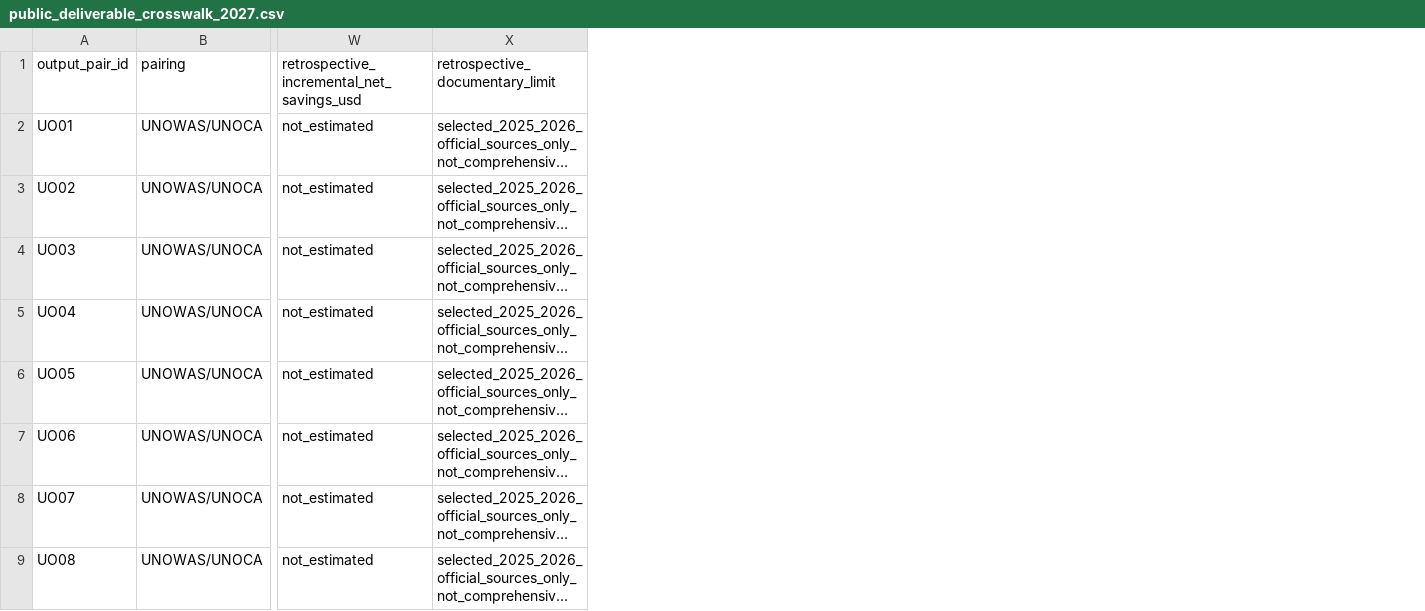
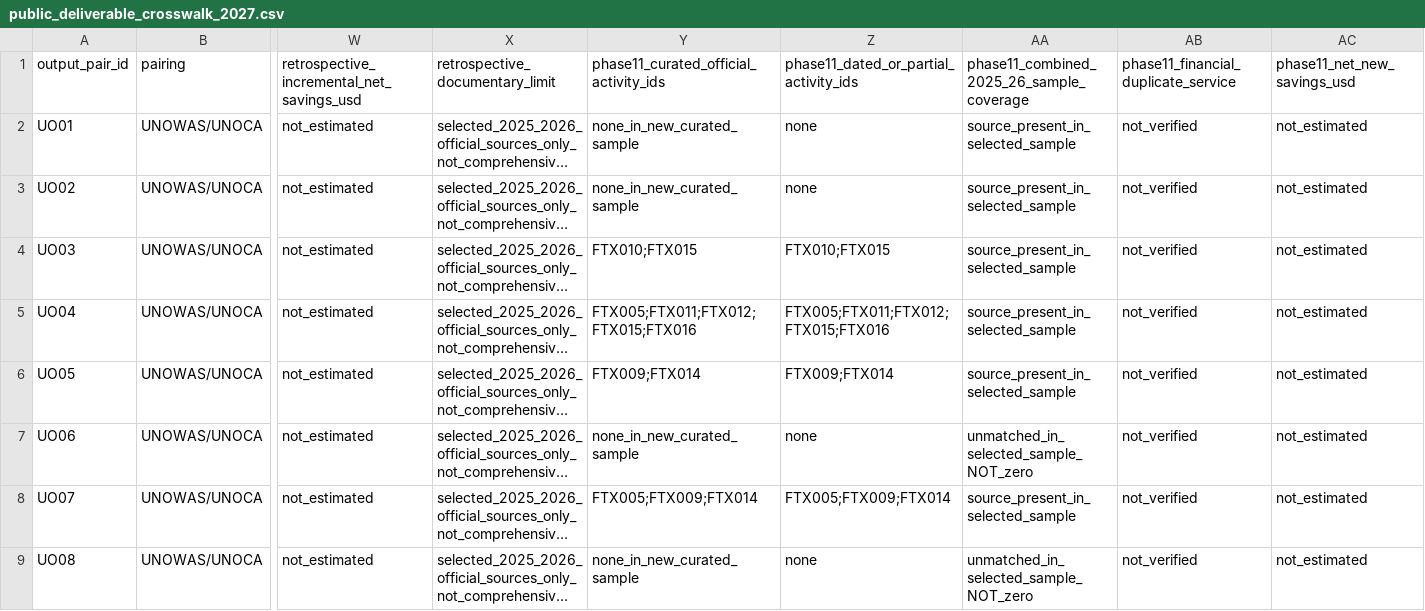
Before and after one commit to LystadJS/UN-Peace-Operations-Efficiency, a CSV file: data/public_deliverable_crosswalk_2027.csv, drawn as a sheet; only a part is shown, gaps mark what is left out; long unchanged cells end in …; the diff names each change by its address in the sheet, - before the commit and + after, or states it on an @@ line.

```diff
--- a/data/public_deliverable_crosswalk_2027.csv
+++ b/data/public_deliverable_crosswalk_2027.csv
+column Y, rows 1-9: phase11_curated_official_activity_ids | none_in_new_curated_sample | none_in_new_curated_sample | FTX010;FTX015 | FTX005;FTX011;FTX012;FTX015;FTX016 | FTX009;FTX014 | none_in_new_curated_sample | FTX005;FTX009;FTX014 | none_in_new_curated_sample
+column Z, rows 1-9: phase11_dated_or_partial_activity_ids | none | none | FTX010;FTX015 | FTX005;FTX011;FTX012;FTX015;FTX016 | FTX009;FTX014 | none | FTX005;FTX009;FTX014 | none
+column AA, rows 1-9: phase11_combined_2025_26_sample_coverage | source_present_in_selected_sample | source_present_in_selected_sample | source_present_in_selected_sample | source_present_in_selected_sample | source_present_in_selected_sample | unmatched_in_selected_sample_NOT_zero | source_present_in_selected_sample | unmatched_in_selected_sample_NOT_zero
+column AB, rows 1-9: phase11_financial_duplicate_service | not_verified | not_verified | not_verified | not_verified | not_verified | not_verified | not_verified | not_verified
+column AC (phase11_net_new_savings_usd), rows 2-9: all not_estimated
```
Also changed, not shown: 4 other files.
